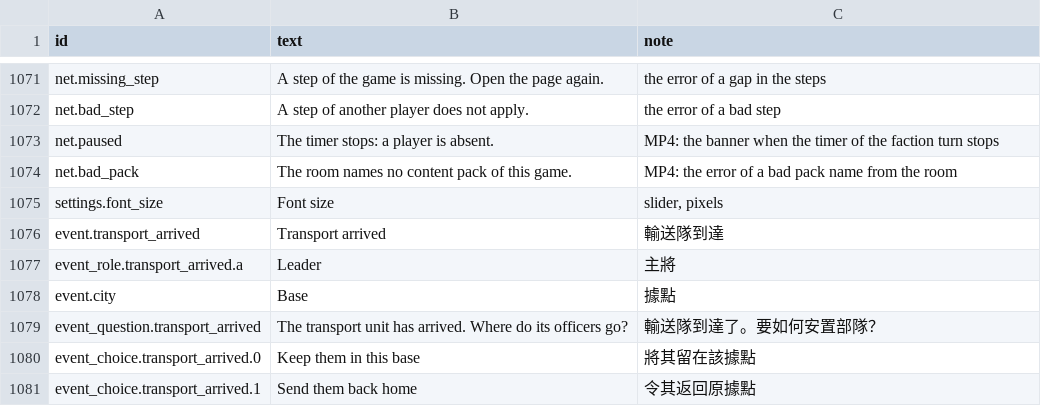
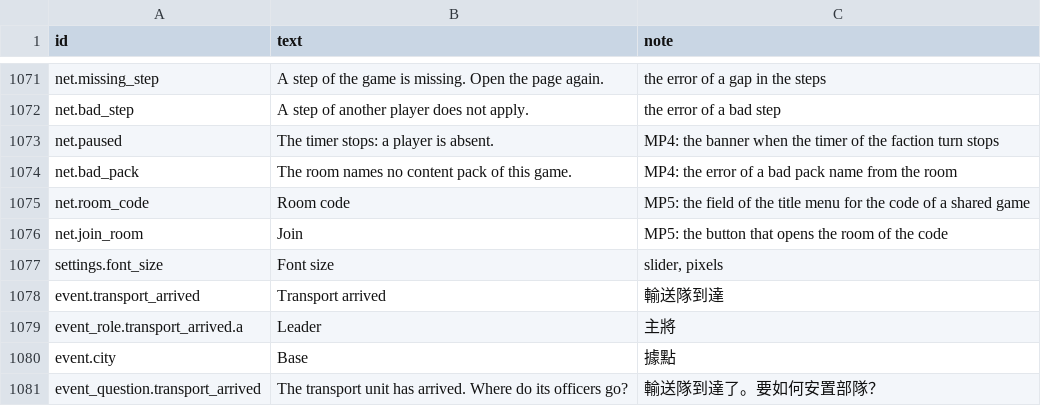
Before and after one commit to yksi7417/sanguodream, a TSV file: data/civil_war/text/en.tsv, drawn as a sheet; only a part is shown, gaps mark what is left out; the shorter side is filled out with more unchanged rows; the diff names each change by its address in the sheet, - before the commit and + after, or states it on an @@ line.

```diff
--- a/data/civil_war/text/en.tsv
+++ b/data/civil_war/text/en.tsv
+row 1075: net.room_code | Room code | MP5: the field of the title menu for the code of a shared game
+row 1076: net.join_room | Join | MP5: the button that opens the room of the code
```
Also changed, not shown: data/civil_war/text/zh-TW.tsv, data/placeholder/text/en.tsv, 17 other files.
